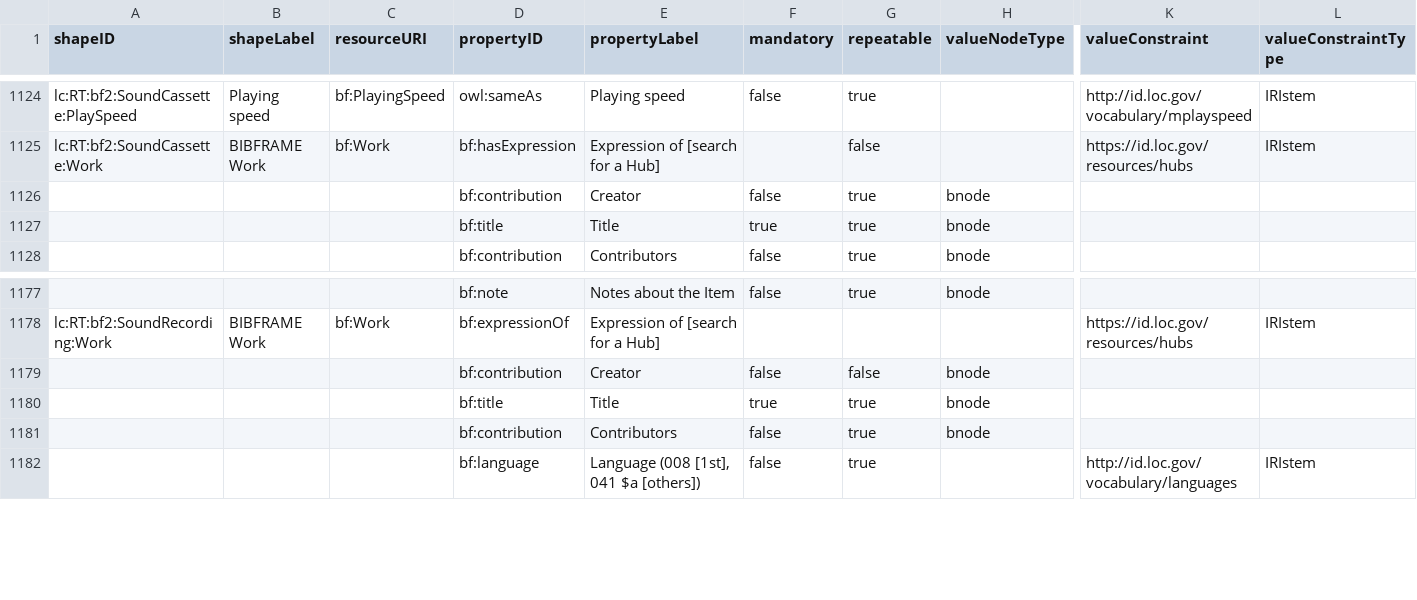
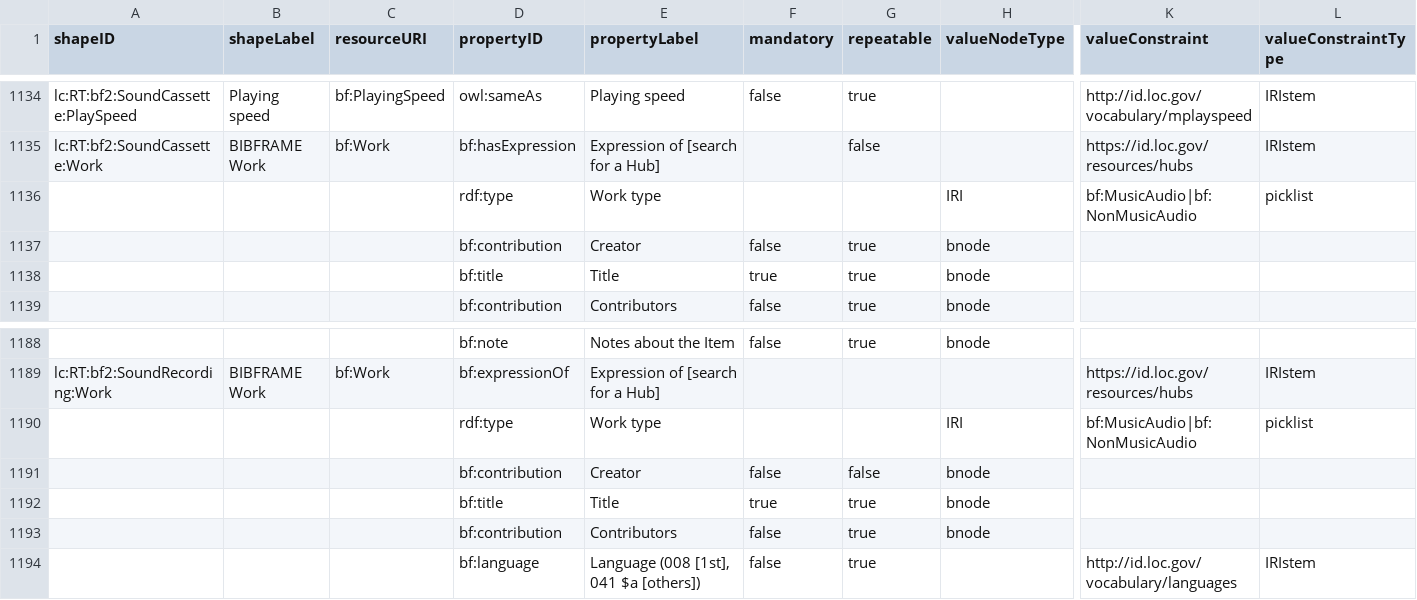
Before and after one commit to lcnetdev/marva-profiles, a CSV file: marva-prod/dctap.csv, drawn as a sheet; only a part is shown, gaps mark what is left out; rows hold the shown columns only; the diff covers the shown part only; the diff names each change by its address in the sheet, - before the commit and + after, or states it on an @@ line.

```diff
--- a/marva-prod/dctap.csv
+++ b/marva-prod/dctap.csv
+row 1136:  |  |  | rdf:type | Work type |  |  | IRI | bf:MusicAudio|bf:NonMusicAudio | picklist
+row 1190:  |  |  | rdf:type | Work type |  |  | IRI | bf:MusicAudio|bf:NonMusicAudio | picklist
```
Also changed, not shown: 11 added rows, 1 removed row and 7 edited cells elsewhere in this file, marva-stage/dctap.csv, 4 other files.
